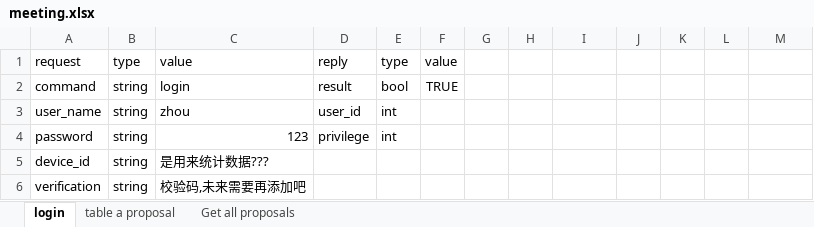
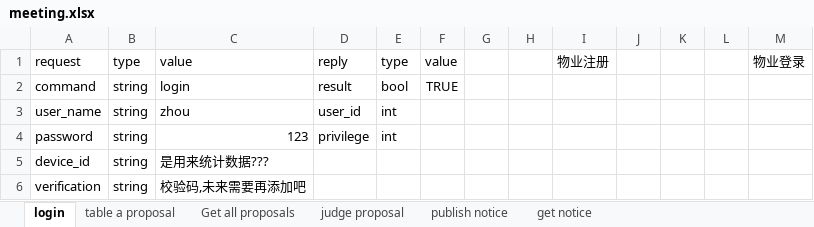
Before and after one commit to zhangkaich/Diesel_for_APP_Server, an Excel workbook: meeting.xlsx, sheet login, drawn as a sheet; values as stored, in another font and other column widths than the file's, no borders; the diff names each change by its address in the sheet, - before the commit and + after, or states it on an @@ line.

```diff
--- a/meeting.xlsx (sheet login)
+++ b/meeting.xlsx (sheet login)
+sheet tab: judge proposal
+sheet tab: publish notice
+sheet tab: get notice
-I1: (empty)
+I1: 物业注册
-M1: (empty)
+M1: 物业登录
```
Also changed, not shown: sheet Get all proposals, sheet table a proposal, 1 other file.
